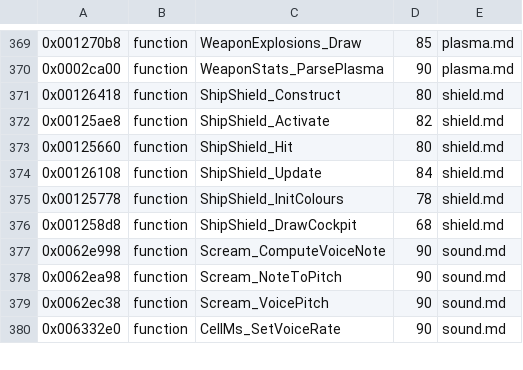
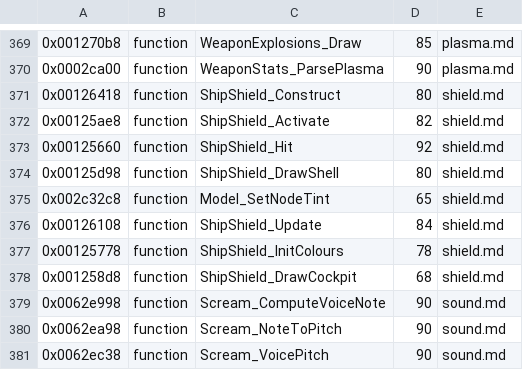
Before and after one commit to topaxi/OpenAntiGrav, a TSV file: docs/ghidra/functions/ps3-hdfury-eu/names.tsv, drawn as a sheet; only a part is shown, gaps mark what is left out; the shorter side is filled out with more unchanged rows.

```diff
--- a/docs/ghidra/functions/ps3-hdfury-eu/names.tsv
+++ b/docs/ghidra/functions/ps3-hdfury-eu/names.tsv
@@ -372,3 +372,5 @@
 0x00125ae8	function	ShipShield_Activate	82	shield.md
-0x00125660	function	ShipShield_Hit	80	shield.md
+0x00125660	function	ShipShield_Hit	92	shield.md
+0x00125d98	function	ShipShield_DrawShell	80	shield.md
+0x002c32c8	function	Model_SetNodeTint	65	shield.md
 0x00126108	function	ShipShield_Update	84	shield.md
```
Also changed, not shown: 6 other files.
